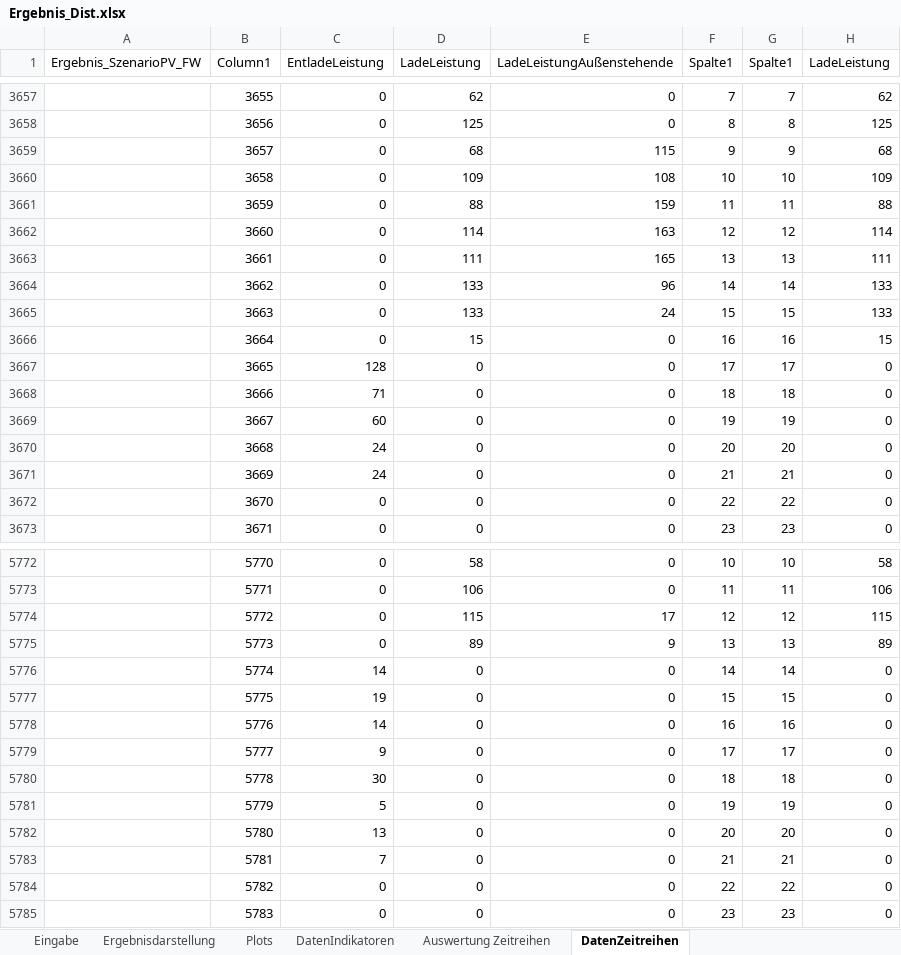
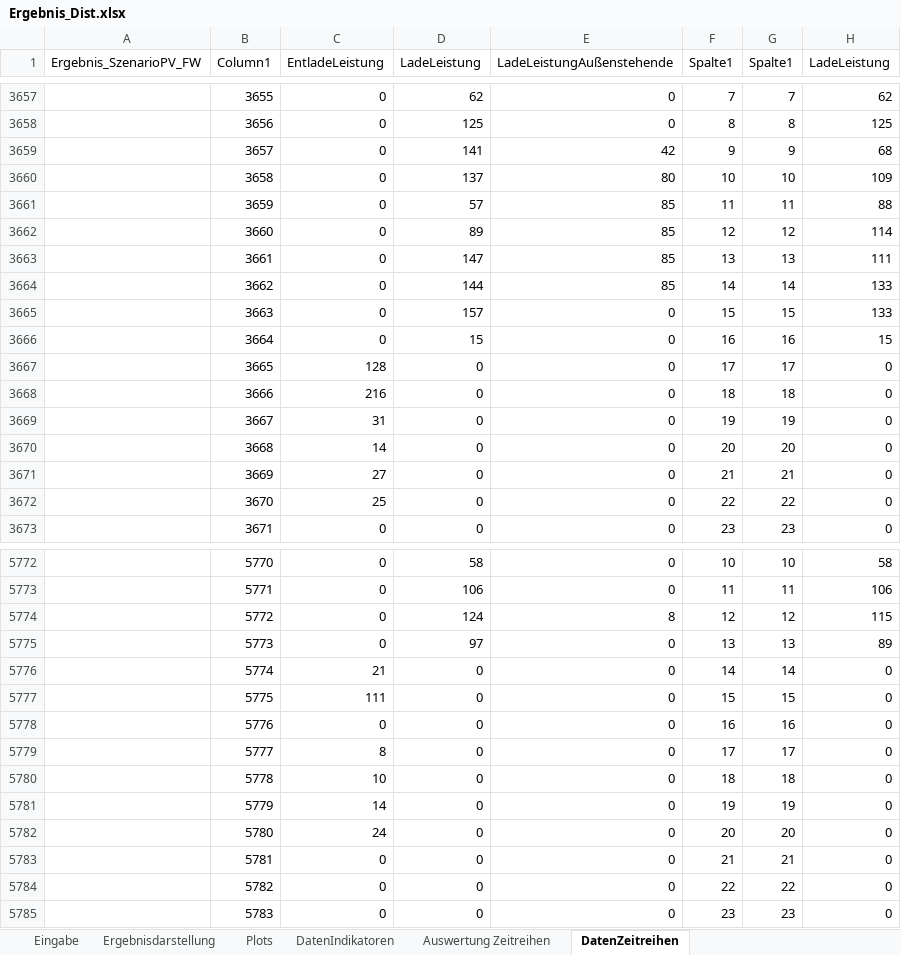
Before and after one commit to marius-coder/EKS, an Excel workbook: PythonApplication3/Ergebnis/Ergebnis_Dist.xlsx, sheet DatenZeitreihen, drawn as a sheet; only a part is shown, gaps mark what is left out; values as stored, in another font and other column widths than the file's, no borders; charts and pictures and table styles not drawn; the diff covers the shown part only; the diff names each change by its address in the sheet, - before the commit and + after, or states it on an @@ line.

```diff
--- a/PythonApplication3/Ergebnis/Ergebnis_Dist.xlsx (sheet DatenZeitreihen)
+++ b/PythonApplication3/Ergebnis/Ergebnis_Dist.xlsx (sheet DatenZeitreihen)
-D3659 (LadeLeistung): 68
+D3659 (LadeLeistung): 141
-E3659 (LadeLeistungAußenstehende): 115
+E3659 (LadeLeistungAußenstehende): 42
-D3660 (LadeLeistung): 109
+D3660 (LadeLeistung): 137
-E3660 (LadeLeistungAußenstehende): 108
+E3660 (LadeLeistungAußenstehende): 80
-D3661 (LadeLeistung): 88
+D3661 (LadeLeistung): 57
-E3661 (LadeLeistungAußenstehende): 159
+E3661 (LadeLeistungAußenstehende): 85
-D3662 (LadeLeistung): 114
+D3662 (LadeLeistung): 89
-E3662 (LadeLeistungAußenstehende): 163
+E3662 (LadeLeistungAußenstehende): 85
-D3663 (LadeLeistung): 111
+D3663 (LadeLeistung): 147
-E3663 (LadeLeistungAußenstehende): 165
+E3663 (LadeLeistungAußenstehende): 85
-D3664 (LadeLeistung): 133
+D3664 (LadeLeistung): 144
-E3664 (LadeLeistungAußenstehende): 96
+E3664 (LadeLeistungAußenstehende): 85
-D3665 (LadeLeistung): 133
+D3665 (LadeLeistung): 157
-E3665 (LadeLeistungAußenstehende): 24
+E3665 (LadeLeistungAußenstehende): 0
-C3668 (EntladeLeistung): 71
+C3668 (EntladeLeistung): 216
-C3669 (EntladeLeistung): 60
+C3669 (EntladeLeistung): 31
-C3670 (EntladeLeistung): 24
+C3670 (EntladeLeistung): 14
-C3671 (EntladeLeistung): 24
+C3671 (EntladeLeistung): 27
-C3672 (EntladeLeistung): 0
+C3672 (EntladeLeistung): 25
-D5774 (LadeLeistung): 115
+D5774 (LadeLeistung): 124
-E5774 (LadeLeistungAußenstehende): 17
+E5774 (LadeLeistungAußenstehende): 8
-D5775 (LadeLeistung): 89
+D5775 (LadeLeistung): 97
-E5775 (LadeLeistungAußenstehende): 9
+E5775 (LadeLeistungAußenstehende): 0
-C5776 (EntladeLeistung): 14
+C5776 (EntladeLeistung): 21
-C5777 (EntladeLeistung): 19
+C5777 (EntladeLeistung): 111
-C5778 (EntladeLeistung): 14
+C5778 (EntladeLeistung): 0
-C5779 (EntladeLeistung): 9
+C5779 (EntladeLeistung): 8
-C5780 (EntladeLeistung): 30
+C5780 (EntladeLeistung): 10
-C5781 (EntladeLeistung): 5
+C5781 (EntladeLeistung): 14
-C5782 (EntladeLeistung): 13
+C5782 (EntladeLeistung): 24
-C5783 (EntladeLeistung): 7
+C5783 (EntladeLeistung): 0
```
Also changed, not shown: 1124 edited cells elsewhere in this sheet, sheet DatenIndikatoren, sheet Ergebnisdarstellung, sheet Auswertung Zeitreihen, sheet Plots, sheet Eingabe, charts or pictures, 14 other files.
